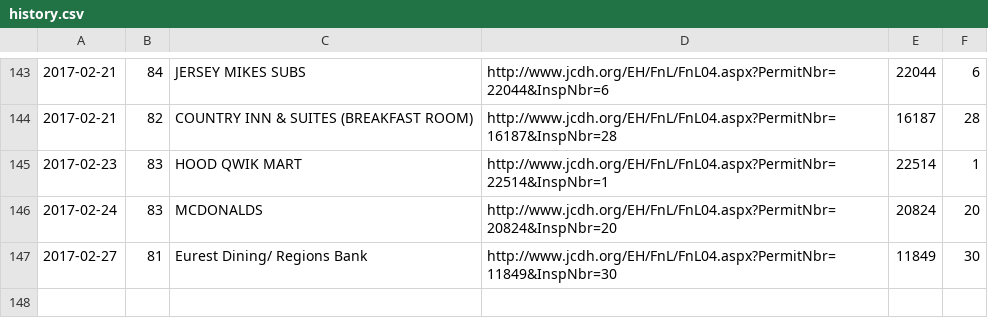
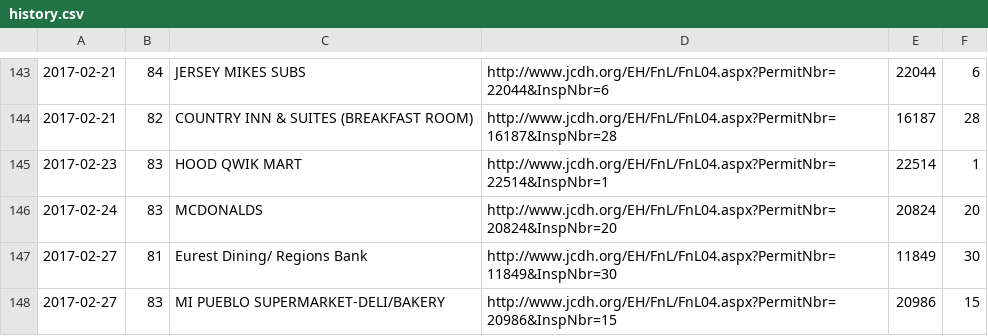
Before and after one commit to leesmith/bham_bad_eats, a CSV file: history.csv, drawn as a sheet; only a part is shown, gaps mark what is left out; the diff names each change by its address in the sheet, - before the commit and + after, or states it on an @@ line.

Commit message:
Add history

```diff
--- a/history.csv
+++ b/history.csv
+row 148: 2017-02-27 | 83 | MI PUEBLO SUPERMARKET-DELI/BAKERY | http://www.jcdh.org/EH/FnL/FnL04.aspx?PermitNbr=20986&InspNbr=15 | 20986 | 15
```
